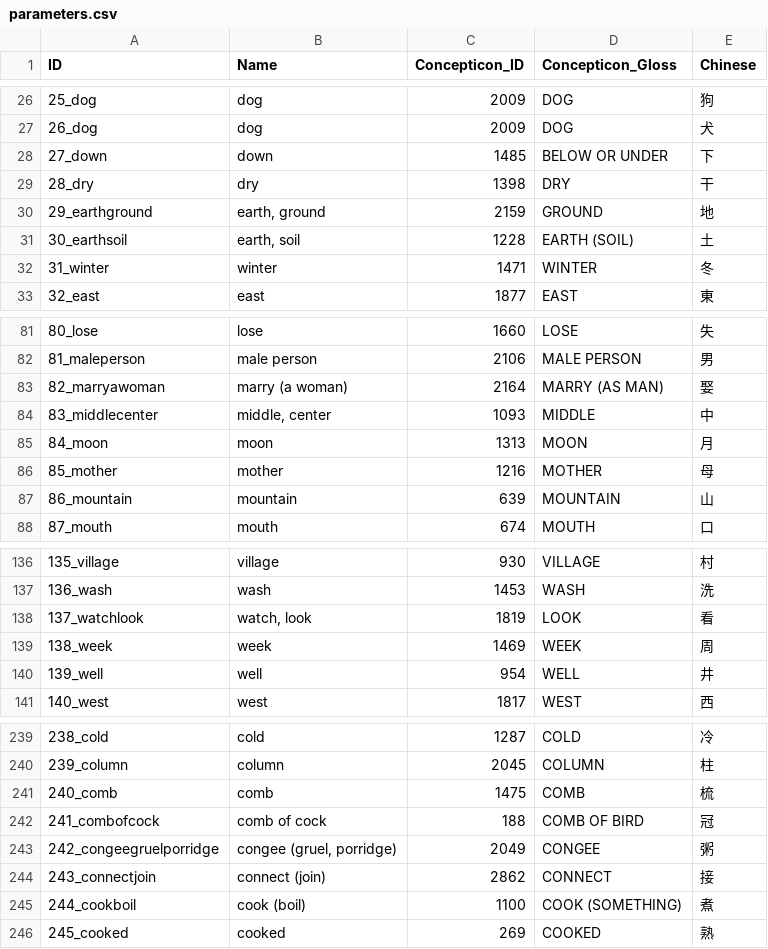
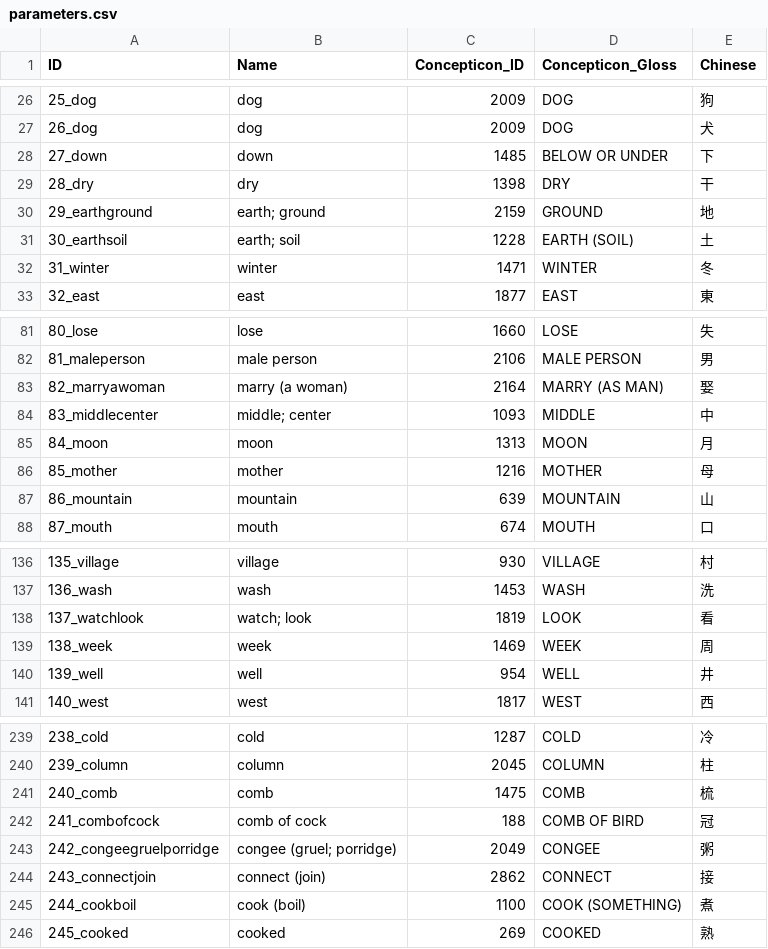
Before and after one commit to lexibank/beidazihui, a CSV file: cldf/parameters.csv, drawn as a sheet; only a part is shown, gaps mark what is left out.

Commit message:
update cldf/parameters

```diff
--- a/cldf/parameters.csv
+++ b/cldf/parameters.csv
@@ -29,4 +29,4 @@ ID,Name,Concepticon_ID,Concepticon_Gloss,Chinese
 28_dry,dry,1398,DRY,干
-29_earthground,"earth, ground",2159,GROUND,地
-30_earthsoil,"earth, soil",1228,EARTH (SOIL),土
+29_earthground,earth; ground,2159,GROUND,地
+30_earthsoil,earth; soil,1228,EARTH (SOIL),土
 31_winter,winter,1471,WINTER,冬
@@ -83,3 +83,3 @@ ID,Name,Concepticon_ID,Concepticon_Gloss,Chinese
 82_marryawoman,marry (a woman),2164,MARRY (AS MAN),娶
-83_middlecenter,"middle, center",1093,MIDDLE,中
+83_middlecenter,middle; center,1093,MIDDLE,中
 84_moon,moon,1313,MOON,月
@@ -137,3 +137,3 @@ ID,Name,Concepticon_ID,Concepticon_Gloss,Chinese
 136_wash,wash,1453,WASH,洗
-137_watchlook,"watch, look",1819,LOOK,看
+137_watchlook,watch; look,1819,LOOK,看
 138_week,week,1469,WEEK,周
@@ -242,3 +242,3 @@ ID,Name,Concepticon_ID,Concepticon_Gloss,Chinese
 241_combofcock,comb of cock,188,COMB OF BIRD,冠
-242_congeegruelporridge,"congee (gruel, porridge)",2049,CONGEE,粥
+242_congeegruelporridge,congee (gruel; porridge),2049,CONGEE,粥
 243_connectjoin,connect (join),2862,CONNECT,接
```
Also changed, not shown: 1 other file.
